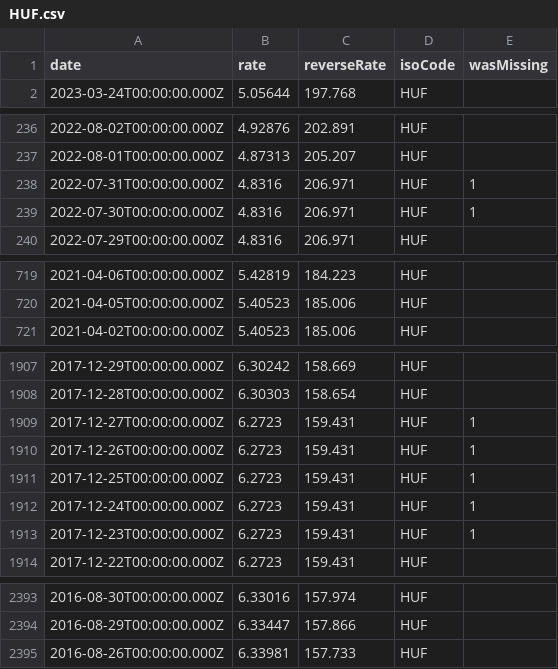
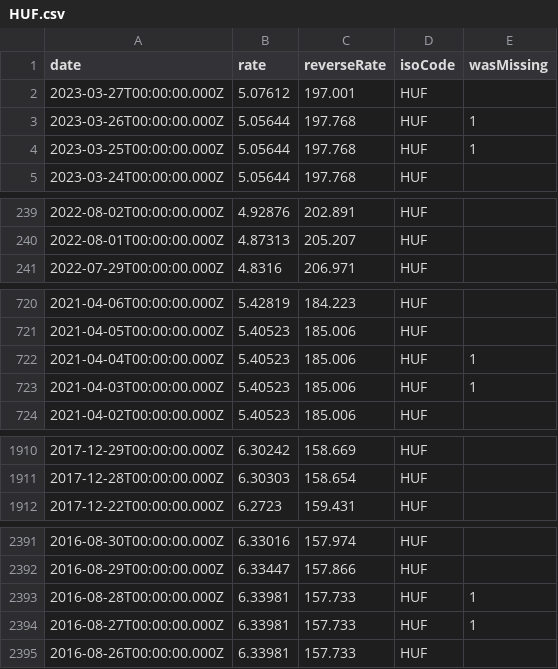
Before and after one commit to GeorgeSG/bnb-currency-exchange-rates, a CSV file: data/HUF.csv, drawn as a sheet; only a part is shown, gaps mark what is left out; the diff covers the shown part only.

```diff
--- a/data/HUF.csv
+++ b/data/HUF.csv
@@ -1,2 +1,5 @@
 "date","rate","reverseRate","isoCode","wasMissing"
+"2023-03-27T00:00:00.000Z","5.07612","197.001","HUF",
+"2023-03-26T00:00:00.000Z","5.05644","197.768","HUF",1
+"2023-03-25T00:00:00.000Z","5.05644","197.768","HUF",1
 "2023-03-24T00:00:00.000Z","5.05644","197.768","HUF",
@@ -237,4 +240,2 @@
 "2022-08-01T00:00:00.000Z","4.87313","205.207","HUF",
-"2022-07-31T00:00:00.000Z","4.8316","206.971","HUF",1
-"2022-07-30T00:00:00.000Z","4.8316","206.971","HUF",1
 "2022-07-29T00:00:00.000Z","4.8316","206.971","HUF",
@@ -720,2 +721,4 @@
 "2021-04-05T00:00:00.000Z","5.40523","185.006","HUF",
+"2021-04-04T00:00:00.000Z","5.40523","185.006","HUF",1
+"2021-04-03T00:00:00.000Z","5.40523","185.006","HUF",1
 "2021-04-02T00:00:00.000Z","5.40523","185.006","HUF",
@@ -1908,7 +1911,2 @@
 "2017-12-28T00:00:00.000Z","6.30303","158.654","HUF",
-"2017-12-27T00:00:00.000Z","6.2723","159.431","HUF",1
-"2017-12-26T00:00:00.000Z","6.2723","159.431","HUF",1
-"2017-12-25T00:00:00.000Z","6.2723","159.431","HUF",1
-"2017-12-24T00:00:00.000Z","6.2723","159.431","HUF",1
-"2017-12-23T00:00:00.000Z","6.2723","159.431","HUF",1
 "2017-12-22T00:00:00.000Z","6.2723","159.431","HUF",
@@ -2394,2 +2392,4 @@
 "2016-08-29T00:00:00.000Z","6.33447","157.866","HUF",
+"2016-08-28T00:00:00.000Z","6.33981","157.733","HUF",1
+"2016-08-27T00:00:00.000Z","6.33981","157.733","HUF",1
 "2016-08-26T00:00:00.000Z","6.33981","157.733","HUF",
```
Also changed, not shown: 6 added rows and 5 removed rows elsewhere in this file, data/BRL.csv, data/DKK.csv, 39 other files.
